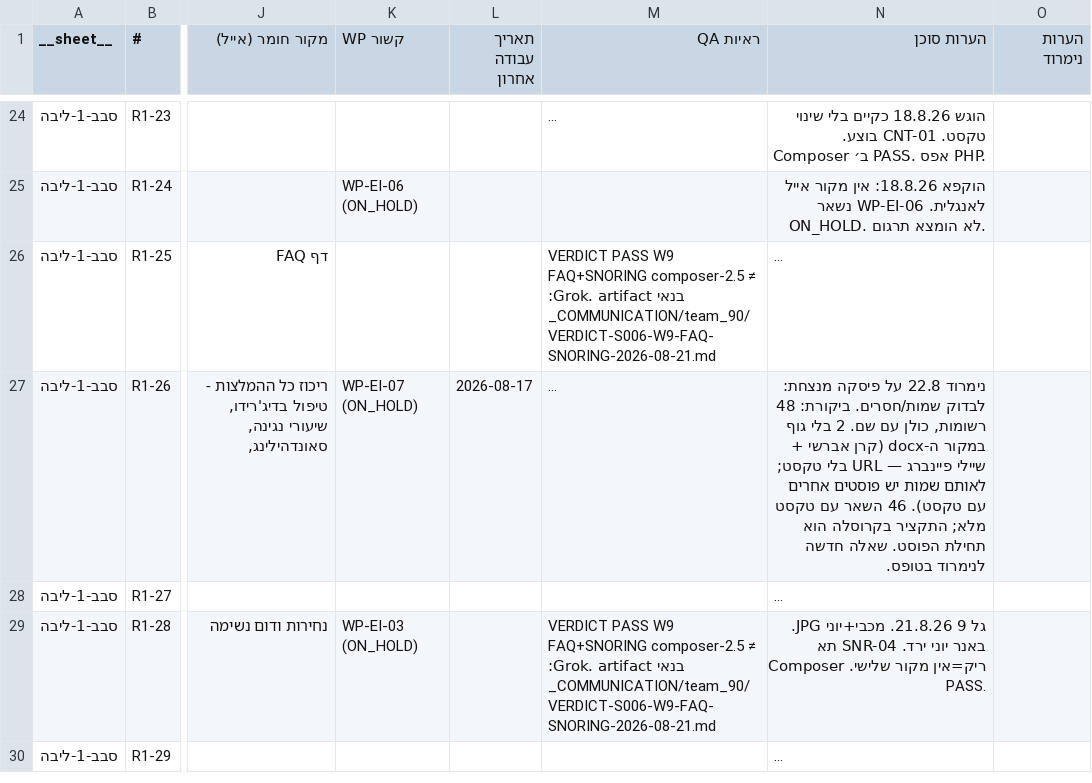
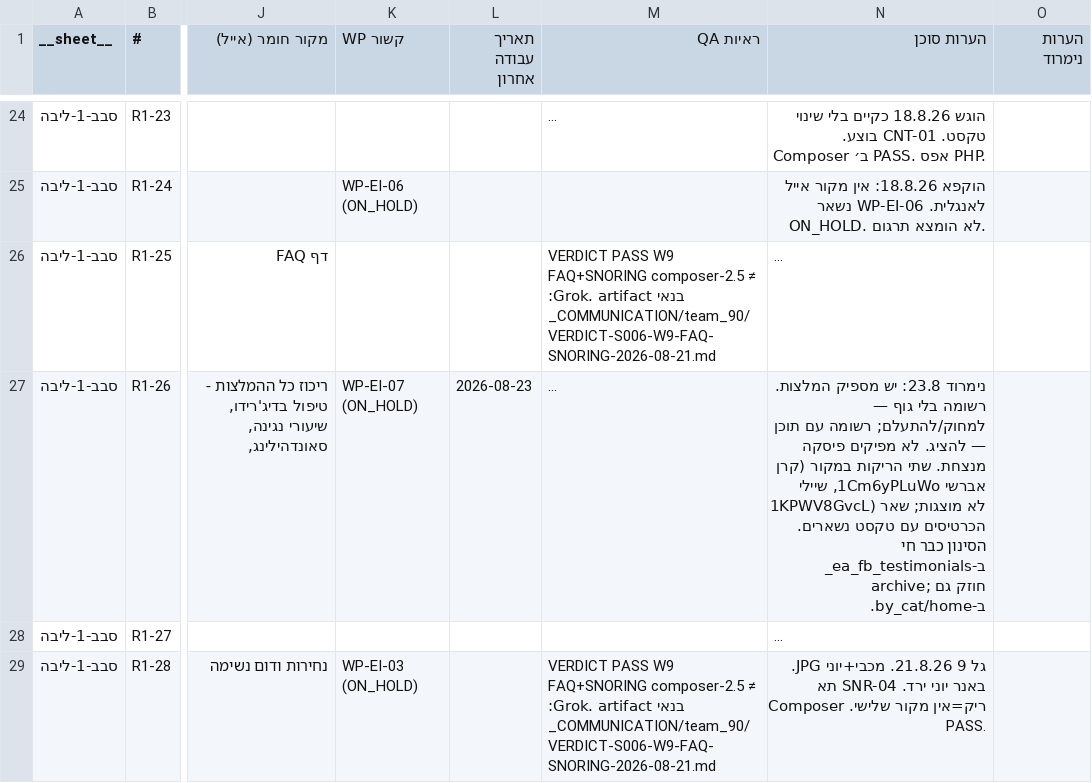
Before and after one commit to WaldNimrod/EyalAmit, a CSV file: _COMMUNICATION/team_100/S006/tracker/EA-CONTENT-TRACKER-2026-08-23.csv, drawn as a sheet; only a part is shown, gaps mark what is left out; the shorter side is filled out with more unchanged rows; long unchanged cells end in …; the diff names each change by its address in the sheet, - before the commit and + after, or states it on an @@ line.

```diff
--- a/_COMMUNICATION/team_100/S006/tracker/EA-CONTENT-TRACKER-2026-08-23.csv
+++ b/_COMMUNICATION/team_100/S006/tracker/EA-CONTENT-TRACKER-2026-08-23.csv
-L27 (תאריך עבודה אחרון): 2026-08-17
+L27 (תאריך עבודה אחרון): 2026-08-23
-N27 (הערות סוכן): נימרוד 22.8 על פיסקה מנצחת: לבדוק שמות/חסרים. ביקורת: 48 רשומות, כולן עם שם. 2 בלי גוף במקור ה-docx (קרן אברשי + שיילי פיינברג — URL בלי טקסט; לאותם שמות יש פוסטים אחרים עם טקסט). 46 השאר עם טקסט מלא; התקציר בקרוסלה הוא תחילת הפוסט. שאלה חדשה לנימרוד בטופס.
+N27 (הערות סוכן): נימרוד 23.8: יש מספיק המלצות. רשומה בלי גוף — למחוק/להתעלם; רשומה עם תוכן — להציג. לא מפיקים פיסקה מנצחת. שתי הריקות במקור (קרן אברשי 1Cm6yPLuWo, שיילי 1KPWV8GvcL) לא מוצגות; שאר הכרטיסים עם טקסט נשארים. הסינון כבר חי ב-ea_fb_testimonials_archive; חוזק גם ב-by_cat/home.
```
Also changed, not shown: 5 other files.
